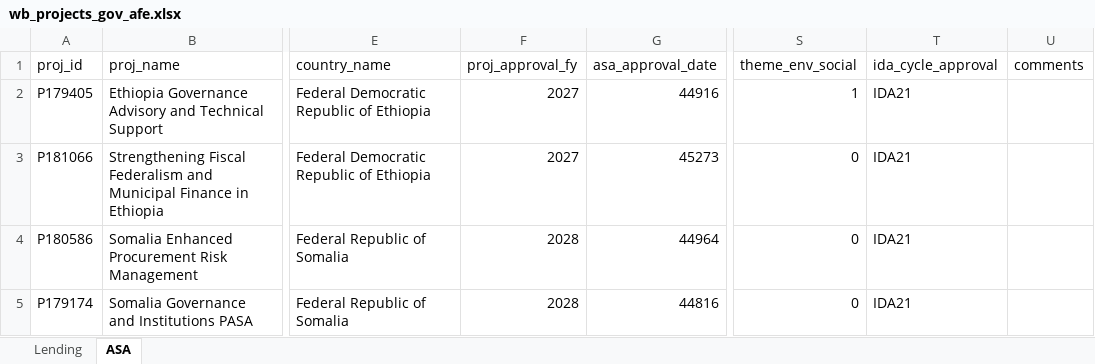
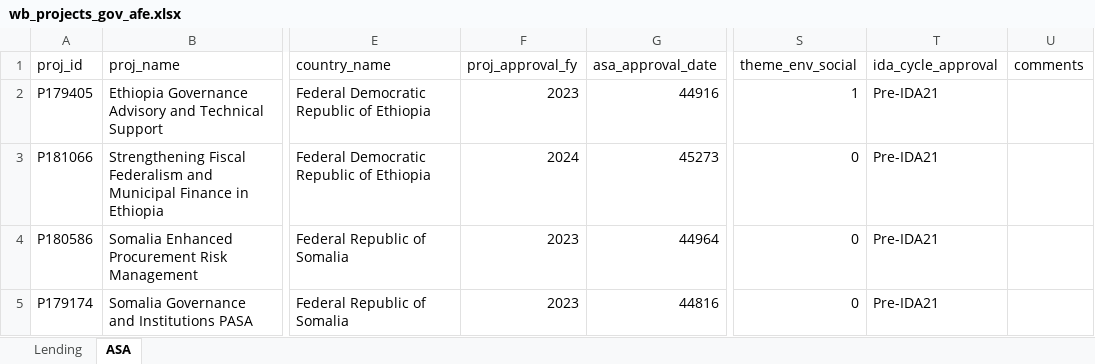
Before and after one commit to WB-PIDA-Data-Science-Shop/portfolioreview, an Excel workbook: inst/extdata/wb_projects_gov_afe.xlsx, sheet ASA, drawn as a sheet; only a part is shown, gaps mark what is left out; values as stored, in another font and other column widths than the file's, no borders; the diff covers the shown part only; the diff names each change by its address in the sheet, - before the commit and + after, or states it on an @@ line.

```diff
--- a/inst/extdata/wb_projects_gov_afe.xlsx (sheet ASA)
+++ b/inst/extdata/wb_projects_gov_afe.xlsx (sheet ASA)
-F2 (proj_approval_fy): 2027
+F2 (proj_approval_fy): 2023
-T2:T5 (ida_cycle_approval): IDA21
+T2:T5 (ida_cycle_approval): Pre-IDA21
-F3 (proj_approval_fy): 2027
+F3 (proj_approval_fy): 2024
-F4:F5 (proj_approval_fy): 2028
+F4:F5 (proj_approval_fy): 2023
```
Also changed, not shown: 1 added row and 15 edited cells elsewhere in this sheet, inst/extdata/wb_projects_gov_afw.xlsx, inst/extdata/wb_projects_gov_eap.xlsx, 8 other files.
